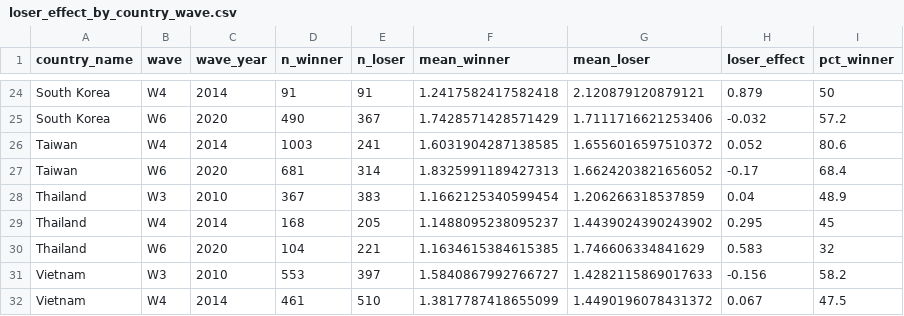
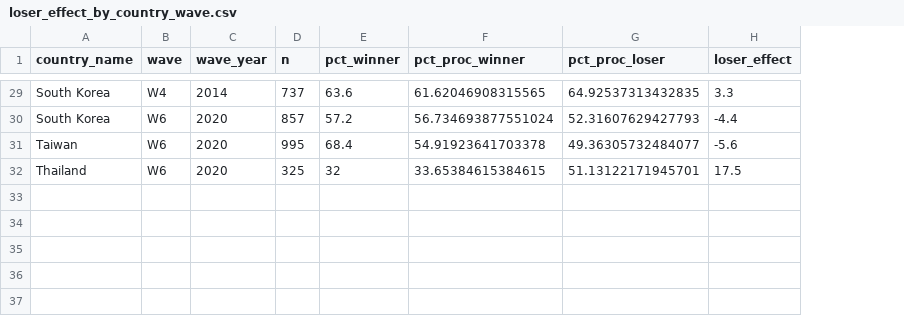
Before and after one commit to jeffreycstark/paper-bank, a CSV file: papers/meaning-of-democracy/analysis/data/loser_effect_by_country_wave.csv, drawn as a sheet; only a part is shown, gaps mark what is left out; removed rows and columns are numbered as before the commit, all else as after; the diff covers the shown part only; the diff names each change by its address in the sheet, - before the commit and + after, or states it on an @@ line.

Commit message:
fix: Remove duplicate chunk labels in 03_figures.qmd and regenerate outputs
- Fixed 6 duplicate chunk label warnings in 03_figures.qmd
- Re-rendered all 3 analysis Quarto files successfully
- Updated analysis data and figures
- Added parquet export of main dataset

```diff
--- a/papers/meaning-of-democracy/analysis/data/loser_effect_by_country_wave.csv
+++ b/papers/meaning-of-democracy/analysis/data/loser_effect_by_country_wave.csv
-column D (n_winner), rows 24-25: 91 | 490; row 27: 681; row 30: 104
-column E (n_loser), rows 24-25: 91 | 367; row 27: 314; row 30: 221
-column F (mean_winner), rows 24-25: 1.2417582417582418 | 1.7428571428571429; row 27: 1.8325991189427313; row 30: 1.1634615384615385
-column G (mean_loser), rows 24-25: 2.120879120879121 | 1.7111716621253406; row 27: 1.6624203821656052; row 30: 1.746606334841629
-column H (loser_effect), rows 24-25: 0.879 | -0.032; row 27: -0.17; row 30: 0.583
+column D (n), rows 29-32: 737 | 857 | 995 | 325
+column F (pct_proc_winner), rows 29-32: 61.62046908315565 | 56.734693877551024 | 54.91923641703378 | 33.65384615384615
+column G (pct_proc_loser), rows 29-32: 64.92537313432835 | 52.31607629427793 | 49.36305732484077 | 51.13122171945701
+column H (loser_effect), rows 29-32: 3.3 | -4.4 | -5.6 | 17.5
-E29 (pct_winner): 50
+E29 (pct_winner): 63.6
-row 26: Taiwan | W4 | 2014 | 1003 | 241 | 1.6031904287138585 | 1.6556016597510372 | 0.052 | 80.6
-row 28: Thailand | W3 | 2010 | 367 | 383 | 1.1662125340599454 | 1.206266318537859 | 0.04 | 48.9
-row 29: Thailand | W4 | 2014 | 168 | 205 | 1.1488095238095237 | 1.4439024390243902 | 0.295 | 45
-row 31: Vietnam | W3 | 2010 | 553 | 397 | 1.5840867992766727 | 1.4282115869017633 | -0.156 | 58.2
-row 32: Vietnam | W4 | 2014 | 461 | 510 | 1.3817787418655099 | 1.4490196078431372 | 0.067 | 47.5
```
Also changed, not shown: 8 added rows, 3 removed rows and 10 edited cells elsewhere in this file, papers/meaning-of-democracy/analysis/data/loser_effect_trajectory.csv, 13 other files.
